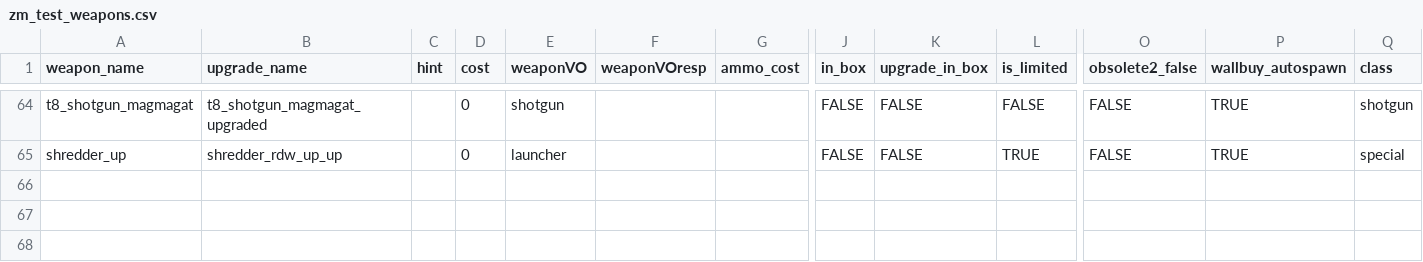
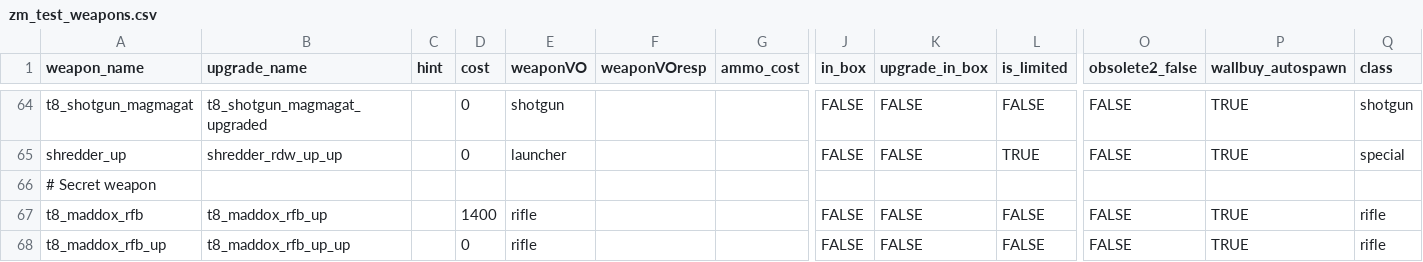
Before and after one commit to t7-reapy/t7_workspace, a CSV file: usermaps/zm_test/gamedata/weapons/zm/zm_test_weapons.csv, drawn as a sheet; only a part is shown, gaps mark what is left out; rows hold the shown columns only; the diff names each change by its address in the sheet, - before the commit and + after, or states it on an @@ line.

Commit message:
feat: add maddox RFB for achievement

```diff
--- a/usermaps/zm_test/gamedata/weapons/zm/zm_test_weapons.csv
+++ b/usermaps/zm_test/gamedata/weapons/zm/zm_test_weapons.csv
+row 66: # Secret weapon
+row 67: t8_maddox_rfb | t8_maddox_rfb_up |  | 1400 | rifle |  |  | FALSE | FALSE | FALSE | FALSE | TRUE | rifle
+row 68: t8_maddox_rfb_up | t8_maddox_rfb_up_up |  | 0 | rifle |  |  | FALSE | FALSE | FALSE | FALSE | TRUE | rifle
```
Also changed, not shown: 10 other files.
